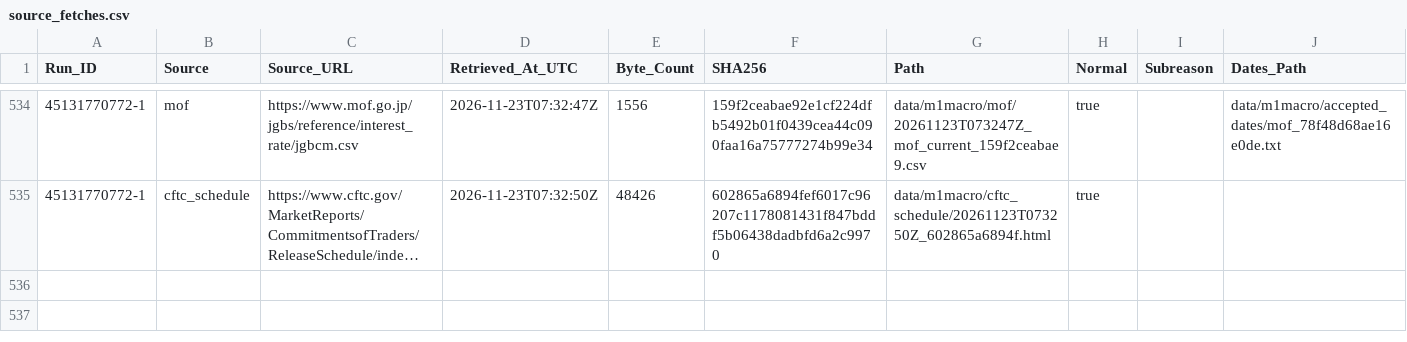
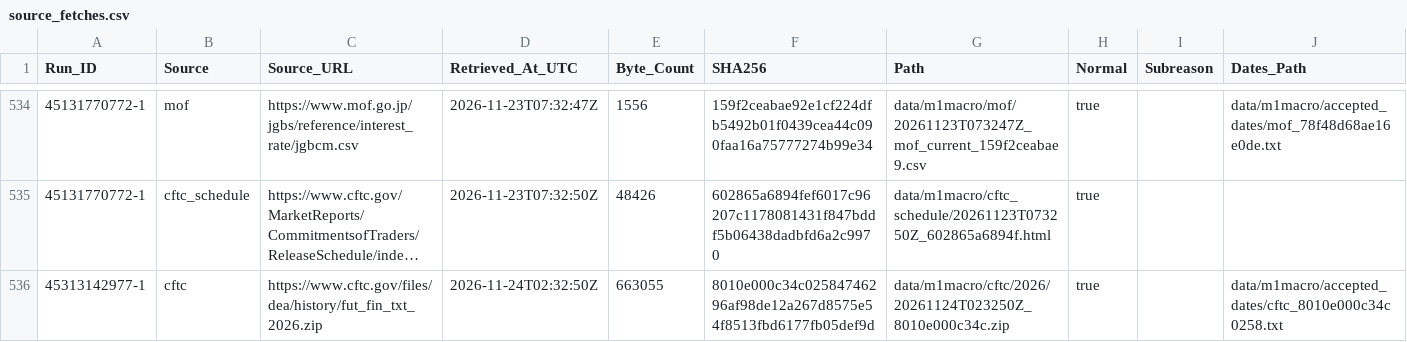
Before and after one commit to junsato1001-ops/-fx-forward-ledger, a CSV file: data/m1macro/source_fetches.csv, drawn as a sheet; only a part is shown, gaps mark what is left out; long unchanged cells end in …; the diff names each change by its address in the sheet, - before the commit and + after, or states it on an @@ line.

```diff
--- a/data/m1macro/source_fetches.csv
+++ b/data/m1macro/source_fetches.csv
+row 536: 45313142977-1 | cftc | https://www.cftc.gov/files/dea/history/fut_fin_txt_2026.zip | 2026-11-24T02:32:50Z | 663055 | 8010e000c34c02584746296af98de12a267d8575e54f8513fbd6177fb05def9d | data/m1macro/cftc/2026/20261124T023250Z_8010e000c34c.zip | true |  | data/m1macro/accepted_dates/cftc_8010e000c34c0258.txt
```
Also changed, not shown: 1 other file.
